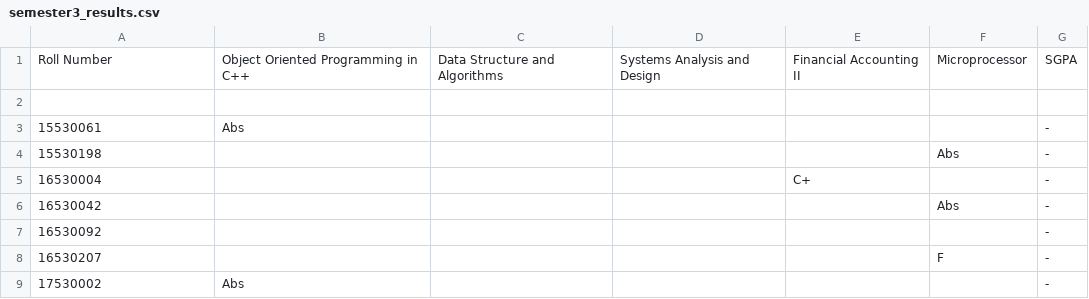
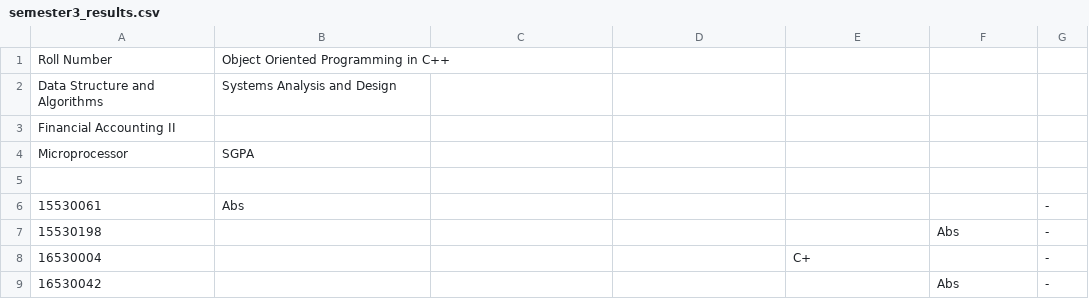
Before and after one commit to aMmarkunwar/results_TEST, a CSV file: semester3_results.csv, drawn as a sheet; only a part is shown; the shorter side is filled out with more unchanged rows.

Commit message:
Update semester3_results.csv

```diff
--- a/semester3_results.csv
+++ b/semester3_results.csv
@@ -1,2 +1,5 @@
-Roll Number,Object Oriented Programming in C++,Data Structure and Algorithms,Systems Analysis and Design,Financial Accounting II,Microprocessor,SGPA
+Roll Number,Object Oriented Programming in C++,
+Data Structure and Algorithms,Systems Analysis and Design,
+Financial Accounting II,
+Microprocessor,SGPA
 ,,,,,,,
```
